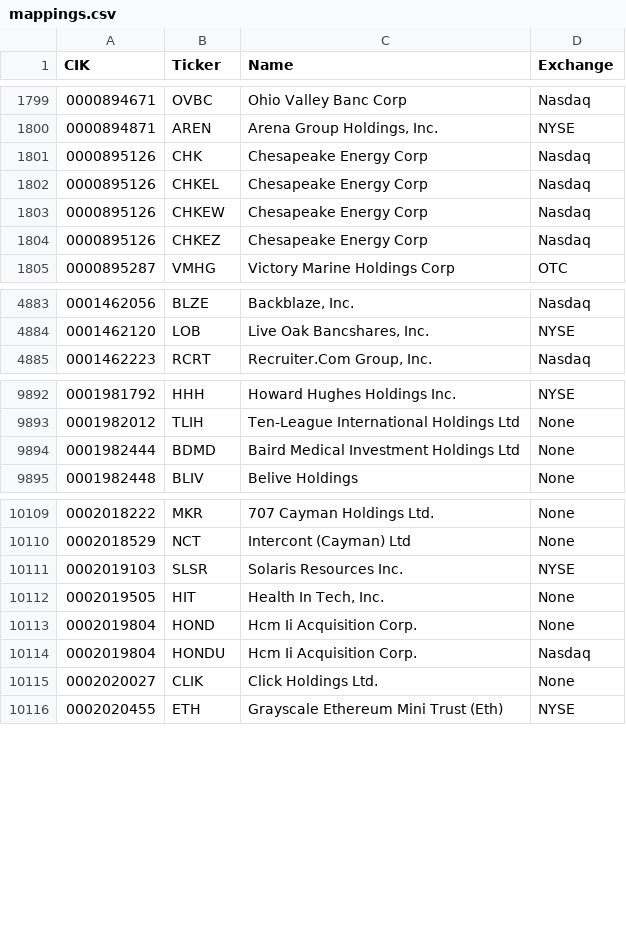
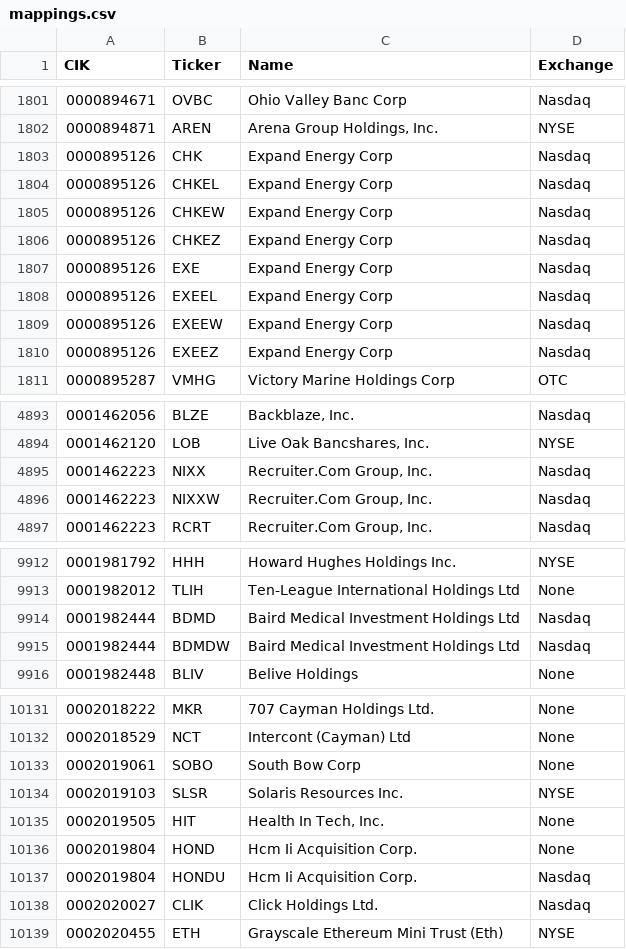
Before and after one commit to stimata-debug/sec-cik-mapper, a CSV file: mappings/stocks/mappings.csv, drawn as a sheet; only a part is shown, gaps mark what is left out; the diff covers the shown part only.

Commit message:
10/04/24 automated CRON job - update mappings

```diff
--- a/mappings/stocks/mappings.csv
+++ b/mappings/stocks/mappings.csv
@@ -1800,6 +1802,10 @@ CIK,Ticker,Name,Exchange
 0000894871,AREN,"Arena Group Holdings, Inc.",NYSE
-0000895126,CHK,Chesapeake Energy Corp,Nasdaq
-0000895126,CHKEL,Chesapeake Energy Corp,Nasdaq
-0000895126,CHKEW,Chesapeake Energy Corp,Nasdaq
-0000895126,CHKEZ,Chesapeake Energy Corp,Nasdaq
+0000895126,CHK,Expand Energy Corp,Nasdaq
+0000895126,CHKEL,Expand Energy Corp,Nasdaq
+0000895126,CHKEW,Expand Energy Corp,Nasdaq
+0000895126,CHKEZ,Expand Energy Corp,Nasdaq
+0000895126,EXE,Expand Energy Corp,Nasdaq
+0000895126,EXEEL,Expand Energy Corp,Nasdaq
+0000895126,EXEEW,Expand Energy Corp,Nasdaq
+0000895126,EXEEZ,Expand Energy Corp,Nasdaq
 0000895287,VMHG,Victory Marine Holdings Corp,OTC
@@ -4884,2 +4894,4 @@ CIK,Ticker,Name,Exchange
 0001462120,LOB,"Live Oak Bancshares, Inc.",NYSE
+0001462223,NIXX,"Recruiter.Com Group, Inc.",Nasdaq
+0001462223,NIXXW,"Recruiter.Com Group, Inc.",Nasdaq
 0001462223,RCRT,"Recruiter.Com Group, Inc.",Nasdaq
@@ -9893,3 +9913,4 @@ CIK,Ticker,Name,Exchange
 0001982012,TLIH,Ten-League International Holdings Ltd,None
-0001982444,BDMD,Baird Medical Investment Holdings Ltd,None
+0001982444,BDMD,Baird Medical Investment Holdings Ltd,Nasdaq
+0001982444,BDMDW,Baird Medical Investment Holdings Ltd,Nasdaq
 0001982448,BLIV,Belive Holdings,None
@@ -10110,2 +10132,3 @@ CIK,Ticker,Name,Exchange
 0002018529,NCT,Intercont (Cayman) Ltd,None
+0002019061,SOBO,South Bow Corp,None
 0002019103,SLSR,Solaris Resources Inc.,NYSE
@@ -10114,3 +10137,3 @@ CIK,Ticker,Name,Exchange
 0002019804,HONDU,Hcm Ii Acquisition Corp.,Nasdaq
-0002020027,CLIK,Click Holdings Ltd.,None
+0002020027,CLIK,Click Holdings Ltd.,Nasdaq
 0002020455,ETH,Grayscale Ethereum Mini Trust (Eth),NYSE
```
Also changed, not shown: 20 added rows, 4 removed rows and 7 edited cells elsewhere in this file, 20 other files.
